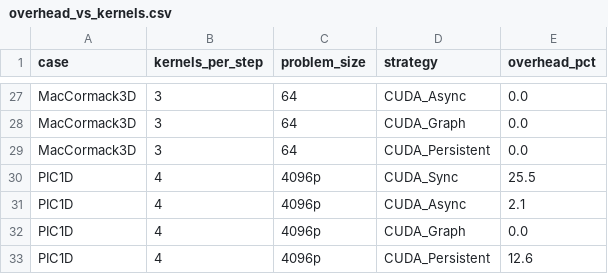
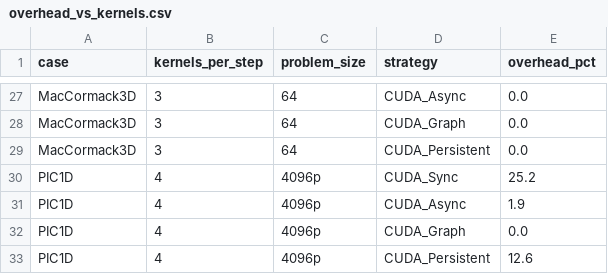
Before and after one commit to chhnb/spmd-dialect, a CSV file: benchmark/plots/overhead_vs_kernels.csv, drawn as a sheet; only a part is shown, gaps mark what is left out; the diff covers the shown part only.

```diff
--- a/benchmark/plots/overhead_vs_kernels.csv
+++ b/benchmark/plots/overhead_vs_kernels.csv
@@ -29,4 +29,4 @@ MacCormack3D,3,64,CUDA_Graph,0.0
 MacCormack3D,3,64,CUDA_Persistent,0.0
-PIC1D,4,4096p,CUDA_Sync,25.5
-PIC1D,4,4096p,CUDA_Async,2.1
+PIC1D,4,4096p,CUDA_Sync,25.2
+PIC1D,4,4096p,CUDA_Async,1.9
 PIC1D,4,4096p,CUDA_Graph,0.0
```
Also changed, not shown: 11 edited cells elsewhere in this file, benchmark/matrix_results.csv, benchmark/plots/dsl_decomposition.csv, 2 other files.
